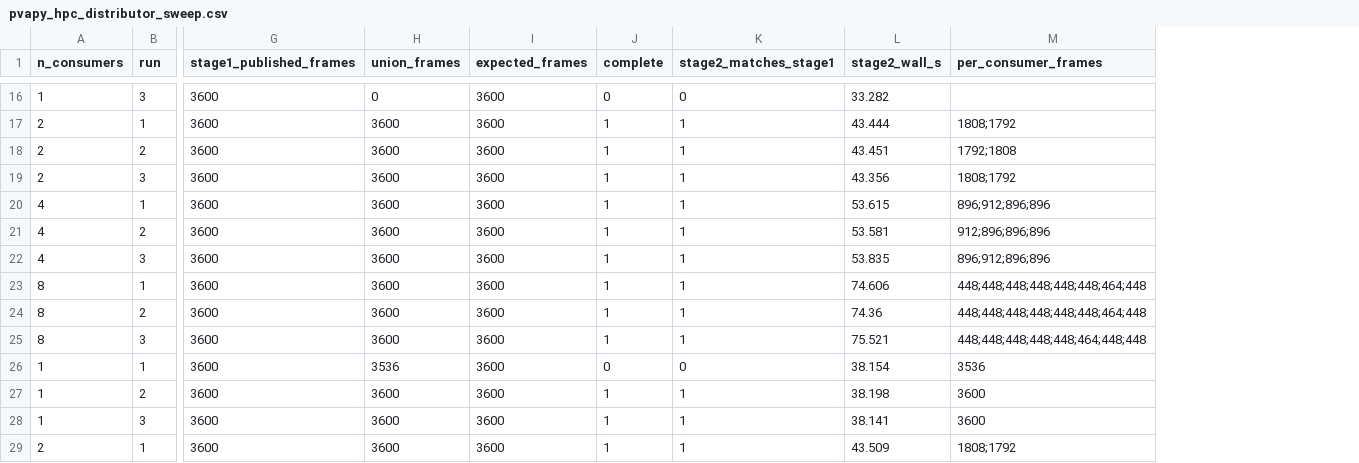
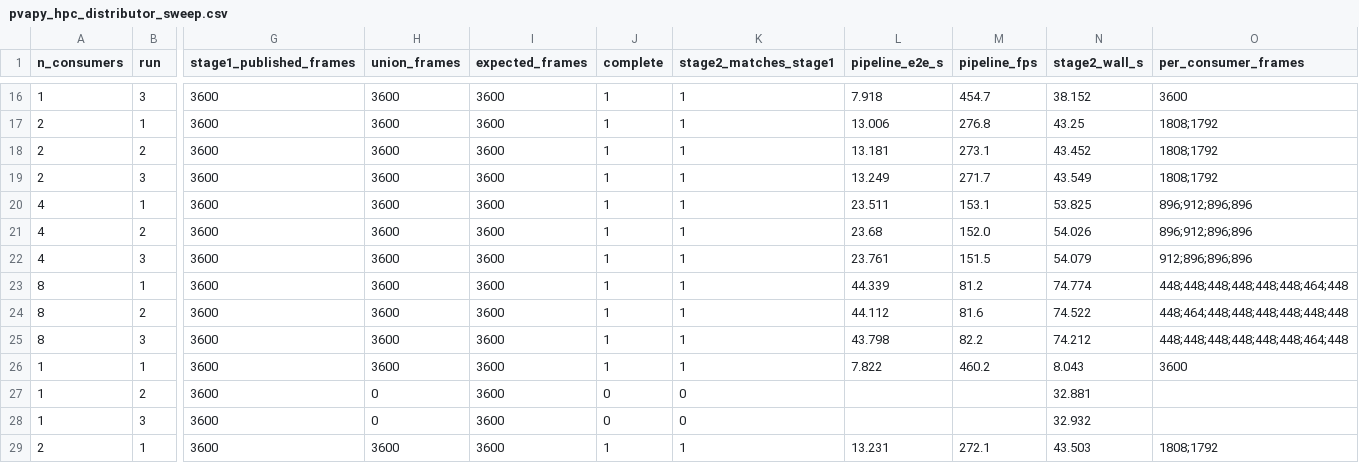
Before and after one commit to anlsys/drava, a CSV file: experiments/figures/pvapy_drava_comparison/pvapy_hpc_distributor_sweep.csv, drawn as a sheet; only a part is shown, gaps mark what is left out; addresses are those after the commit; the diff covers the shown part only; the diff names each change by its address in the sheet, - before the commit and + after, or states it on an @@ line.

Commit message:
Timed distributor sweep: fair e2e throughput drops with N (455->82 fps), all below Drava 1203 fps
Replace within-pvaPy wall-time figure with end-to-end throughput vs N plus a
Drava single-process reference line. Distributor is loss-free (42/42 non-crashed)
but adding consumers only adds overhead since GPU stage 1 is the bottleneck.

```diff
--- a/experiments/figures/pvapy_drava_comparison/pvapy_hpc_distributor_sweep.csv
+++ b/experiments/figures/pvapy_drava_comparison/pvapy_hpc_distributor_sweep.csv
+column L (pipeline_e2e_s), rows 16-29: 7.918 | 13.006 | 13.181 | 13.249 | 23.511 | 23.68 | 23.761 | 44.339 | 44.112 | 43.798 | 7.822 |  |  | 13.231
+column M (pipeline_fps), rows 16-29: 454.7 | 276.8 | 273.1 | 271.7 | 153.1 | 152.0 | 151.5 | 81.2 | 81.6 | 82.2 | 460.2 |  |  | 272.1
-H16 (union_frames): 0
+H16 (union_frames): 3600
-J16 (complete): 0
+J16 (complete): 1
-K16 (stage2_matches_stage1): 0
+K16 (stage2_matches_stage1): 1
-N16 (stage2_wall_s): 33.282
+N16 (stage2_wall_s): 38.152
-O16 (per_consumer_frames): (empty)
+O16 (per_consumer_frames): 3600
-N17 (stage2_wall_s): 43.444
+N17 (stage2_wall_s): 43.25
-N18 (stage2_wall_s): 43.451
+N18 (stage2_wall_s): 43.452
-O18 (per_consumer_frames): 1792;1808
+O18 (per_consumer_frames): 1808;1792
-N19 (stage2_wall_s): 43.356
+N19 (stage2_wall_s): 43.549
-N20 (stage2_wall_s): 53.615
+N20 (stage2_wall_s): 53.825
-N21 (stage2_wall_s): 53.581
+N21 (stage2_wall_s): 54.026
-O21 (per_consumer_frames): 912;896;896;896
+O21 (per_consumer_frames): 896;912;896;896
-N22 (stage2_wall_s): 53.835
+N22 (stage2_wall_s): 54.079
-O22 (per_consumer_frames): 896;912;896;896
+O22 (per_consumer_frames): 912;896;896;896
-N23 (stage2_wall_s): 74.606
+N23 (stage2_wall_s): 74.774
-N24 (stage2_wall_s): 74.36
+N24 (stage2_wall_s): 74.522
-O24 (per_consumer_frames): 448;448;448;448;448;448;464;448
+O24 (per_consumer_frames): 448;464;448;448;448;448;448;448
-N25 (stage2_wall_s): 75.521
+N25 (stage2_wall_s): 74.212
-O25 (per_consumer_frames): 448;448;448;448;448;464;448;448
+O25 (per_consumer_frames): 448;448;448;448;448;448;464;448
-H26 (union_frames): 3536
+H26 (union_frames): 3600
-J26 (complete): 0
+J26 (complete): 1
-K26 (stage2_matches_stage1): 0
+K26 (stage2_matches_stage1): 1
-N26 (stage2_wall_s): 38.154
+N26 (stage2_wall_s): 8.043
-O26 (per_consumer_frames): 3536
+O26 (per_consumer_frames): 3600
-H27:H28 (union_frames): 3600
+H27:H28 (union_frames): 0
-J27:J28 (complete): 1
+J27:J28 (complete): 0
-K27:K28 (stage2_matches_stage1): 1
+K27:K28 (stage2_matches_stage1): 0
-N27 (stage2_wall_s): 38.198
+N27 (stage2_wall_s): 32.881
-O27:O28 (per_consumer_frames): 3600
+O27:O28 (per_consumer_frames): (empty)
-N28 (stage2_wall_s): 38.141
+N28 (stage2_wall_s): 32.932
-N29 (stage2_wall_s): 43.509
+N29 (stage2_wall_s): 43.503
```
Also changed, not shown: 82 edited cells elsewhere in this file, 3 other files.
